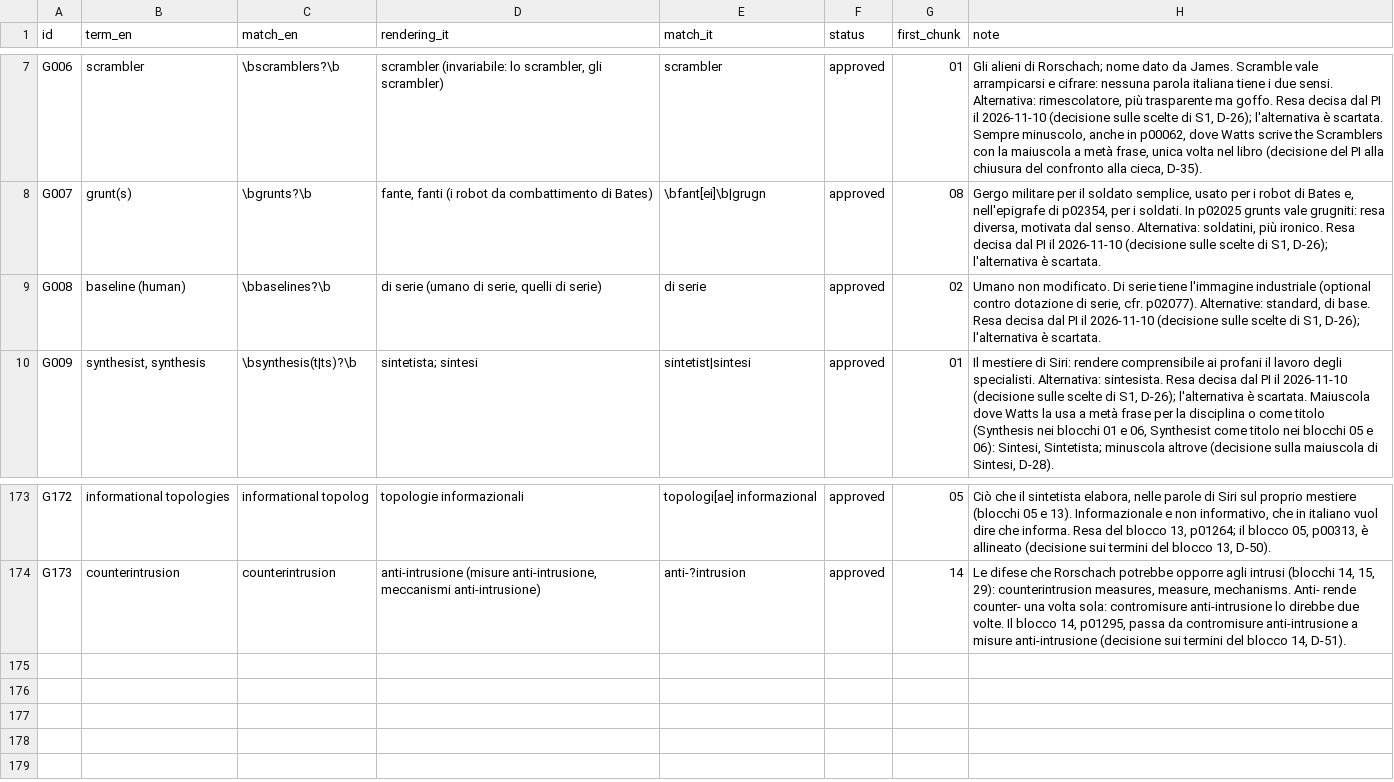
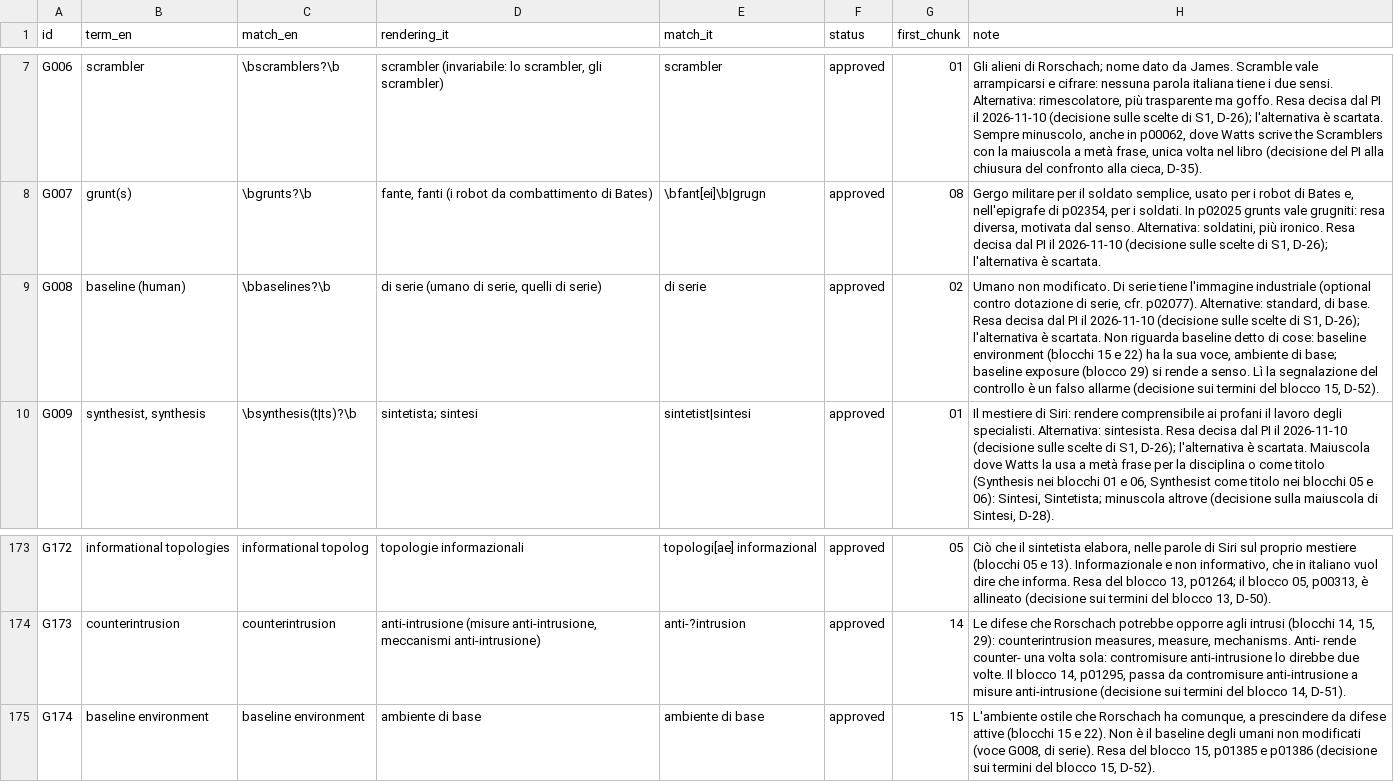
Before and after one commit to lucavd/blindsight_ita, a TSV file: docs/glossary.tsv, drawn as a sheet; only a part is shown, gaps mark what is left out.

```diff
--- a/docs/glossary.tsv
+++ b/docs/glossary.tsv
@@ -8,3 +8,3 @@ G006	scrambler	\bscramblers?\b	scrambler (invariabile: lo scrambler, gli scrambl
 G007	grunt(s)	\bgrunts?\b	fante, fanti (i robot da combattimento di Bates)	\bfant[ei]\b|grugn	approved	08	Gergo militare per il soldato semplice, usato per i robot di Bates e, nell'epigrafe di p02354, per i soldati. In p02025 grunts vale grugniti: resa diversa, motivata dal senso. Alternativa: soldatini, più ironico. Resa decisa dal PI il 2026-11-10 (decisione sulle scelte di S1, D-26); l'alternativa è scartata.
-G008	baseline (human)	\bbaselines?\b	di serie (umano di serie, quelli di serie)	di serie	approved	02	Umano non modificato. Di serie tiene l'immagine industriale (optional contro dotazione di serie, cfr. p02077). Alternative: standard, di base. Resa decisa dal PI il 2026-11-10 (decisione sulle scelte di S1, D-26); l'alternativa è scartata.
+G008	baseline (human)	\bbaselines?\b	di serie (umano di serie, quelli di serie)	di serie	approved	02	Umano non modificato. Di serie tiene l'immagine industriale (optional contro dotazione di serie, cfr. p02077). Alternative: standard, di base. Resa decisa dal PI il 2026-11-10 (decisione sulle scelte di S1, D-26); l'alternativa è scartata. Non riguarda baseline detto di cose: baseline environment (blocchi 15 e 22) ha la sua voce, ambiente di base; baseline exposure (blocco 29) si rende a senso. Lì la segnalazione del controllo è un falso allarme (decisione sui termini del blocco 15, D-52).
 G009	synthesist, synthesis	\bsynthesis(t|ts)?\b	sintetista; sintesi	sintetist|sintesi	approved	01	Il mestiere di Siri: rendere comprensibile ai profani il lavoro degli specialisti. Alternativa: sintesista. Resa decisa dal PI il 2026-11-10 (decisione sulle scelte di S1, D-26); l'alternativa è scartata. Maiuscola dove Watts la usa a metà frase per la disciplina o come titolo (Synthesis nei blocchi 01 e 06, Synthesist come titolo nei blocchi 05 e 06): Sintesi, Sintetista; minuscola altrove (decisione sulla maiuscola di Sintesi, D-28).
@@ -174 +174,2 @@ G172	informational topologies	informational topolog	topologie informazionali	top
 G173	counterintrusion	counterintrusion	anti-intrusione (misure anti-intrusione, meccanismi anti-intrusione)	anti-?intrusion	approved	14	Le difese che Rorschach potrebbe opporre agli intrusi (blocchi 14, 15, 29): counterintrusion measures, measure, mechanisms. Anti- rende counter- una volta sola: contromisure anti-intrusione lo direbbe due volte. Il blocco 14, p01295, passa da contromisure anti-intrusione a misure anti-intrusione (decisione sui termini del blocco 14, D-51).
+G174	baseline environment	baseline environment	ambiente di base	ambiente di base	approved	15	L'ambiente ostile che Rorschach ha comunque, a prescindere da difese attive (blocchi 15 e 22). Non è il baseline degli umani non modificati (voce G008, di serie). Resa del blocco 15, p01385 e p01386 (decisione sui termini del blocco 15, D-52).
```
Also changed, not shown: 5 other files.
